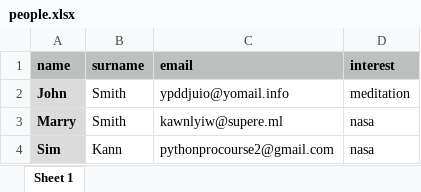
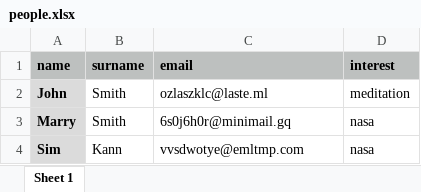
Before and after one commit to OriolVila/oop_python, an Excel workbook: App-7-Automated-Emails/people.xlsx, sheet Sheet 1, drawn as a sheet; values as stored, in another font and other column widths than the file's, no borders; the diff names each change by its address in the sheet, - before the commit and + after, or states it on an @@ line.

Commit message:
Automated emails with Gmail

```diff
--- a/App-7-Automated-Emails/people.xlsx (sheet Sheet 1)
+++ b/App-7-Automated-Emails/people.xlsx (sheet Sheet 1)
-C2 (email): ypddjuio@yomail.info
+C2 (email): ozlaszklc@laste.ml
-C3 (email): kawnlyiw@supere.ml
+C3 (email): 6s0j6h0r@minimail.gq
-C4 (email): pythonprocourse2@gmail.com
+C4 (email): vvsdwotye@emltmp.com
```
Also changed, not shown: 2 other files.
